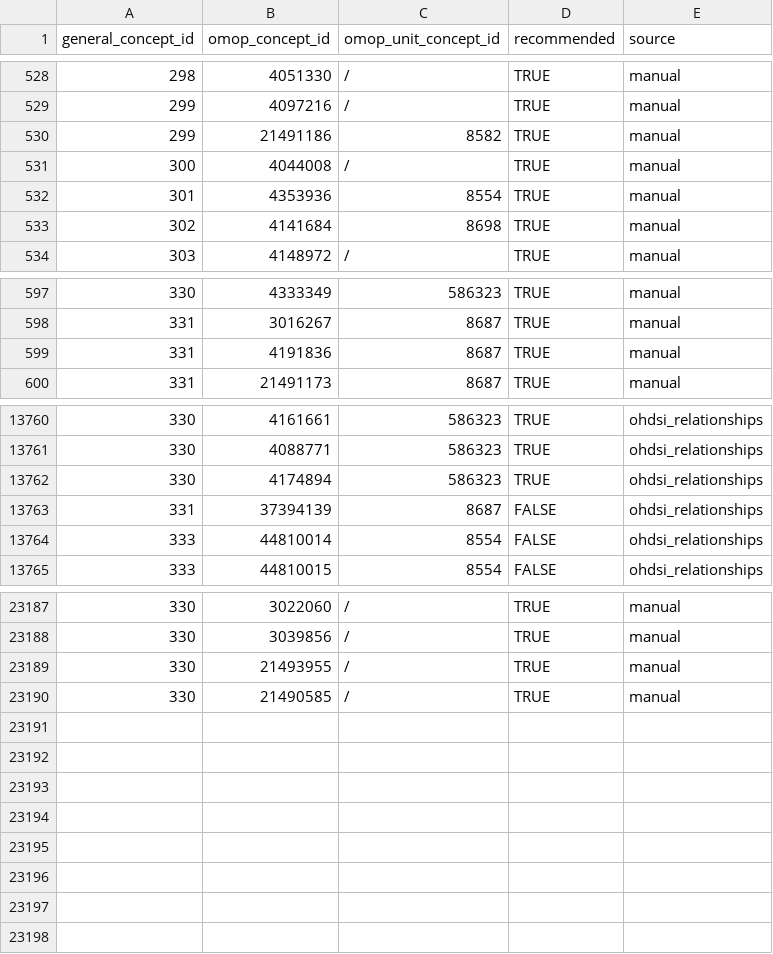
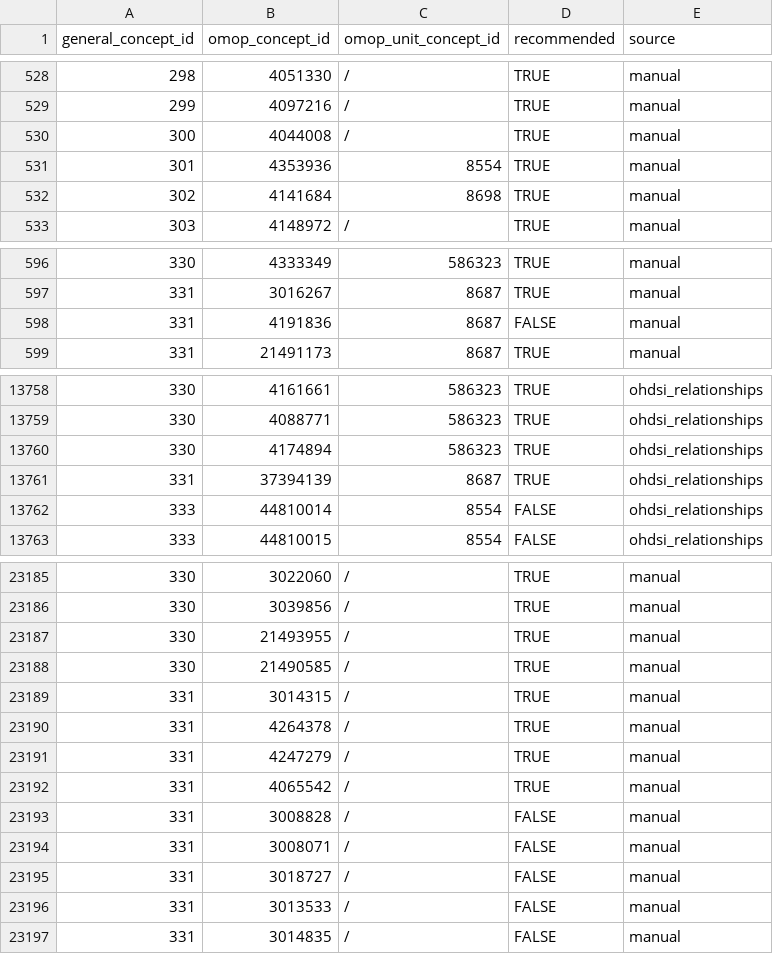
Before and after one commit to indicate-eu/data-dictionary, a CSV file: inst/extdata/csv/general_concepts_details.csv, drawn as a sheet; only a part is shown, gaps mark what is left out; the diff covers the shown part only.

```diff
--- a/inst/extdata/csv/general_concepts_details.csv
+++ b/inst/extdata/csv/general_concepts_details.csv
@@ -529,3 +529,2 @@ general_concept_id,omop_concept_id,omop_unit_concept_id,recommended,source
 299,4097216,/,TRUE,manual
-299,21491186,8582,TRUE,manual
 300,4044008,/,TRUE,manual
@@ -598,3 +597,3 @@ general_concept_id,omop_concept_id,omop_unit_concept_id,recommended,source
 331,3016267,8687,TRUE,manual
-331,4191836,8687,TRUE,manual
+331,4191836,8687,FALSE,manual
 331,21491173,8687,TRUE,manual
@@ -13762,3 +13760,3 @@ general_concept_id,omop_concept_id,omop_unit_concept_id,recommended,source
 330,4174894,586323,TRUE,ohdsi_relationships
-331,37394139,8687,FALSE,ohdsi_relationships
+331,37394139,8687,TRUE,ohdsi_relationships
 333,44810014,8554,FALSE,ohdsi_relationships
@@ -23190 +23188,10 @@ general_concept_id,omop_concept_id,omop_unit_concept_id,recommended,source
 330,21490585,/,TRUE,manual
+331,3014315,/,TRUE,manual
+331,4264378,/,TRUE,manual
+331,4247279,/,TRUE,manual
+331,4065542,/,TRUE,manual
+331,3008828,/,FALSE,manual
+331,3008071,/,FALSE,manual
+331,3018727,/,FALSE,manual
+331,3013533,/,FALSE,manual
+331,3014835,/,FALSE,manual
```
Also changed, not shown: 1 removed row and 26 edited cells elsewhere in this file, inst/extdata/csv/general_concepts_history.csv, 5 other files.
